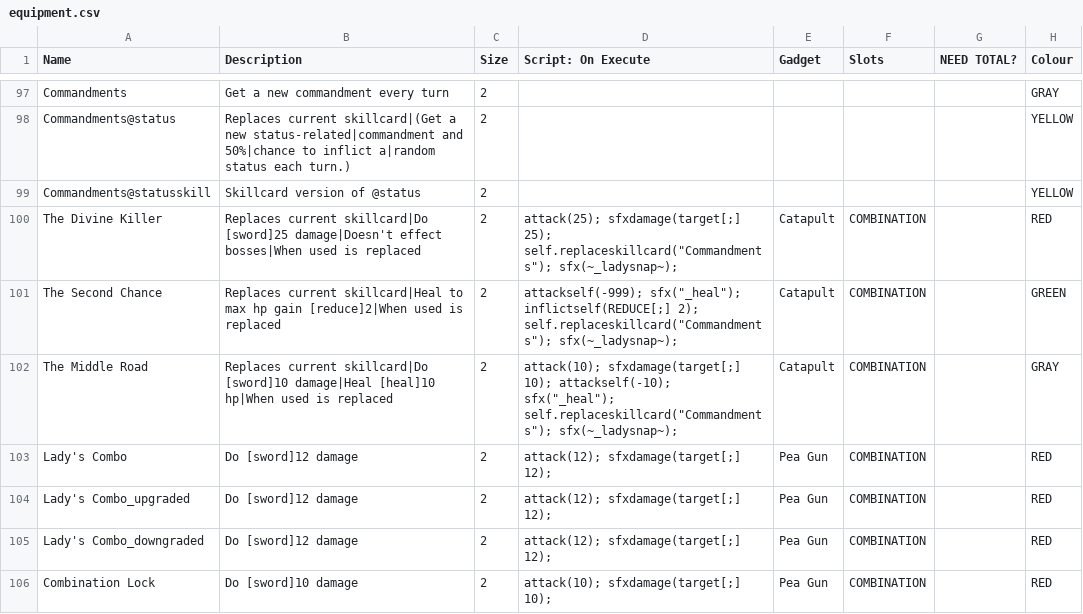
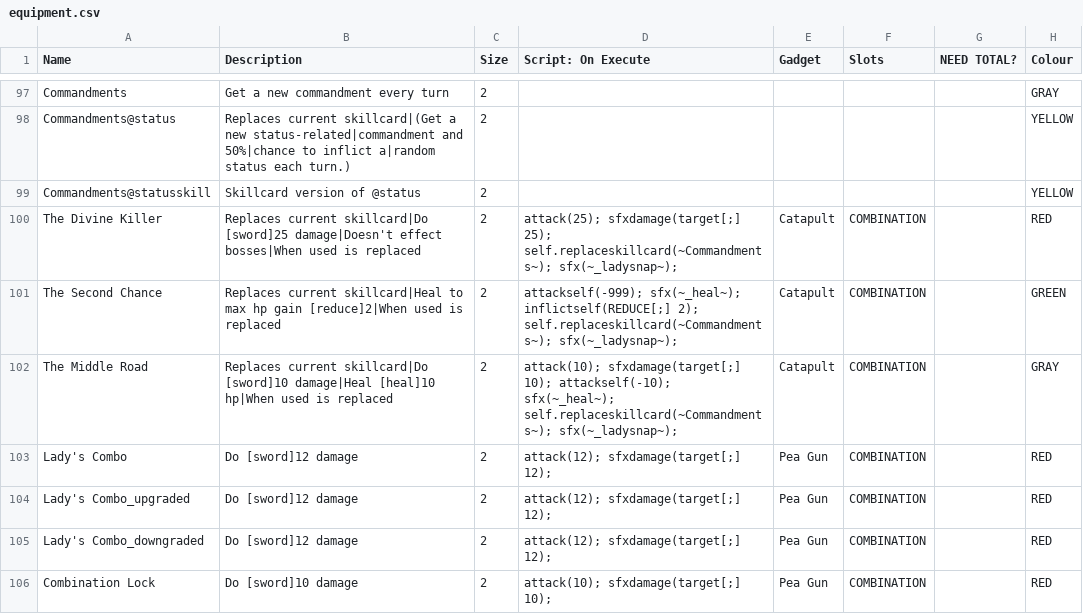
Before and after one commit to ncrecc/christmasspecial, a CSV file: _append/data/text/equipment.csv, drawn as a sheet; only a part is shown, gaps mark what is left out; the diff names each change by its address in the sheet, - before the commit and + after, or states it on an @@ line.

Commit message:
minor LL stuff -added a "snap your items next turn" commandment -fixed double quotes in the divine killer, the second chance, and the middle road

```diff
--- a/_append/data/text/equipment.csv
+++ b/_append/data/text/equipment.csv
-D100 (Script: On Execute): …sfxdamage(target[;] 25); self.replaceskillcard("Commandments"); sfx(~_ladysnap~);
+D100 (Script: On Execute): …sfxdamage(target[;] 25); self.replaceskillcard(~Commandments~); sfx(~_ladysnap~);
-D101 (Script: On Execute): attackself(-999); sfx("_heal"); inflictself(REDUCE[;] 2); self.replaceskillcard("Commandments"); sfx(~_ladysnap~);
+D101 (Script: On Execute): attackself(-999); sfx(~_heal~); inflictself(REDUCE[;] 2); self.replaceskillcard(~Commandments~); sfx(~_ladysnap~);
-D102 (Script: On Execute): …10); attackself(-10); sfx("_heal"); self.replaceskillcard("Commandments"); sfx(~_ladysnap~);
+D102 (Script: On Execute): …10); attackself(-10); sfx(~_heal~); self.replaceskillcard(~Commandments~); sfx(~_ladysnap~);
```
Also changed, not shown: 2 other files.
